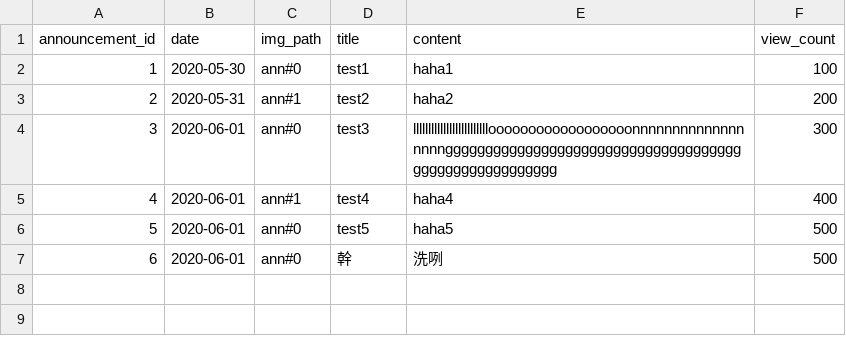
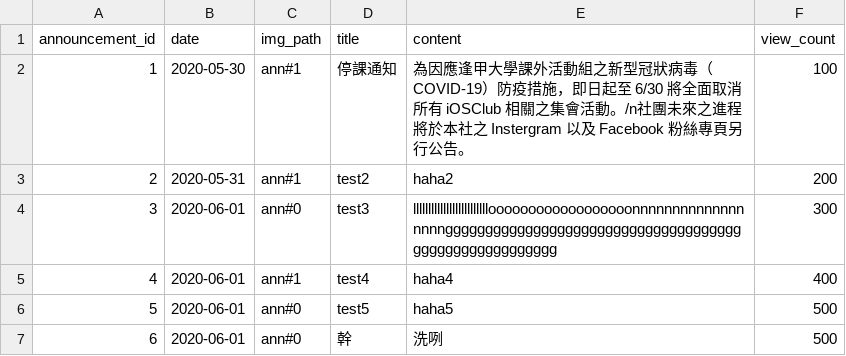
Before and after one commit to HaXAlvin/StudentClubManagerSystem, a CSV file: quick/announcement.csv, drawn as a sheet.

```diff
--- a/quick/announcement.csv
+++ b/quick/announcement.csv
@@ -1,3 +1,3 @@
 announcement_id,date,img_path,title,content,view_count
-1,2020-05-30,ann#0,test1,haha1,100
+1,2020-05-30,ann#1,停課通知,為因應逢甲大學課外活動組之新型冠狀病毒（COVID-19）防疫措施，即日起至 6/30 將全面取消所有 iOSClub 相關之集會活動。/n社團未來之進程將於本社之 Instergram 以及 Facebook 粉絲專頁另行公告。,100
 2,2020-05-31,ann#1,test2,haha2,200
```
Also changed, not shown: 5 other files.
